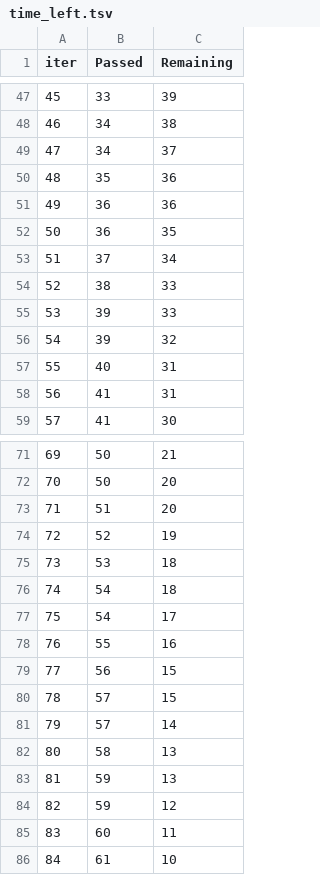
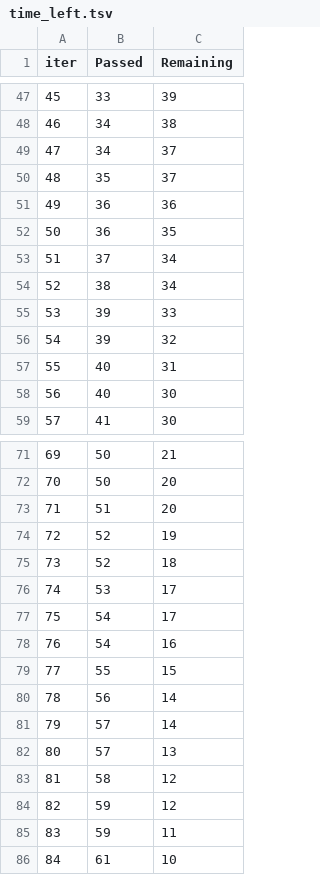
Before and after one commit to harkepranav/mlprojects, a TSV file: catboost_info/time_left.tsv, drawn as a sheet; only a part is shown, gaps mark what is left out; removed rows and columns are numbered as before the commit, all else as after; the diff covers the shown part only; the diff names each change by its address in the sheet, - before the commit and + after, or states it on an @@ line.

```diff
--- a/catboost_info/time_left.tsv
+++ b/catboost_info/time_left.tsv
@@ column A (iter) renumbered between rows 8 and 83 @@
-C50 (Remaining): 36
+C50 (Remaining): 37
-C54 (Remaining): 33
+C54 (Remaining): 34
-row 58: 56 | 41 | 31
+row 58: 56 | 40 | 30
+row 75: 73 | 52 | 18
-C76 (Remaining): 18
+C76 (Remaining): 17
-row 76: 74 | 54 | 18
+row 78: 76 | 54 | 16
-C79 (Remaining): 16
+C79 (Remaining): 15
-C80 (Remaining): 15
+C80 (Remaining): 14
-row 80: 78 | 57 | 15
+row 82: 80 | 57 | 13
-C83 (Remaining): 13
+C83 (Remaining): 12
-row 83: 81 | 59 | 13
-B85 (Passed): 60
+B85 (Passed): 59
```
Also changed, not shown: 8 added rows, 8 removed rows and 28 edited cells elsewhere in this file, 15 other files.
